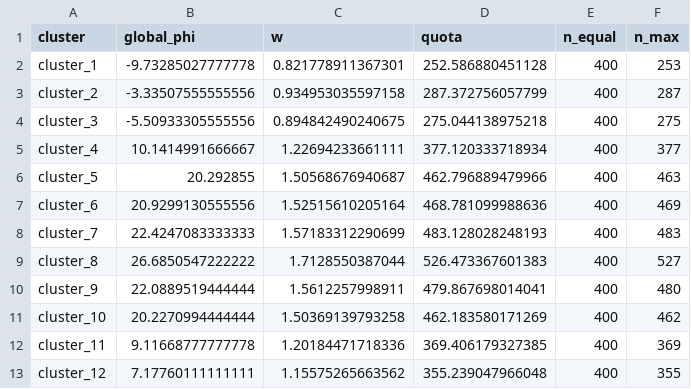
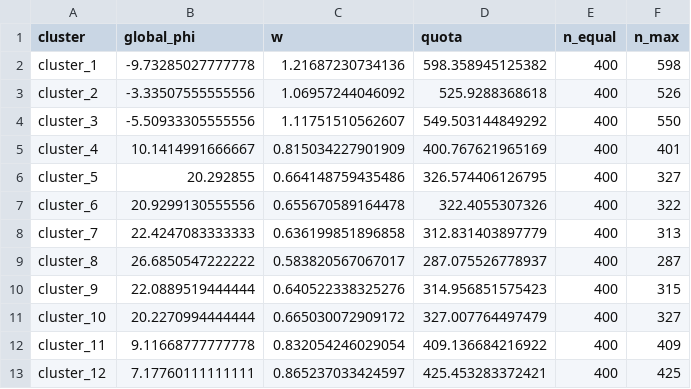
Before and after one commit to haunt98/xai-shapley-cluster-paper, a CSV file: results/bikeshare_17_predictions_strategy_allocation_knn10.csv, drawn as a sheet.

```diff
--- a/results/bikeshare_17_predictions_strategy_allocation_knn10.csv
+++ b/results/bikeshare_17_predictions_strategy_allocation_knn10.csv
@@ -1,13 +1,13 @@
 "cluster","global_phi","w","quota","n_equal","n_max"
-"cluster_1",-9.73285027777778,0.821778911367301,252.586880451128,400,253
-"cluster_2",-3.33507555555556,0.934953035597158,287.372756057799,400,287
-"cluster_3",-5.50933305555556,0.894842490240675,275.044138975218,400,275
-"cluster_4",10.1414991666667,1.22694233661111,377.120333718934,400,377
-"cluster_5",20.292855,1.50568676940687,462.796889479966,400,463
-"cluster_6",20.9299130555556,1.52515610205164,468.781099988636,400,469
-"cluster_7",22.4247083333333,1.57183312290699,483.128028248193,400,483
-"cluster_8",26.6850547222222,1.7128550387044,526.473367601383,400,527
-"cluster_9",22.0889519444444,1.5612257998911,479.867698014041,400,480
-"cluster_10",20.2270994444444,1.50369139793258,462.183580171269,400,462
-"cluster_11",9.11668777777778,1.20184471718336,369.406179327385,400,369
-"cluster_12",7.17760111111111,1.15575265663562,355.239047966048,400,355
+"cluster_1",-9.73285027777778,1.21687230734136,598.358945125382,400,598
+"cluster_2",-3.33507555555556,1.06957244046092,525.9288368618,400,526
+"cluster_3",-5.50933305555556,1.11751510562607,549.503144849292,400,550
+"cluster_4",10.1414991666667,0.815034227901909,400.767621965169,400,401
+"cluster_5",20.292855,0.664148759435486,326.574406126795,400,327
+"cluster_6",20.9299130555556,0.655670589164478,322.4055307326,400,322
+"cluster_7",22.4247083333333,0.636199851896858,312.831403897779,400,313
+"cluster_8",26.6850547222222,0.583820567067017,287.075526778937,400,287
+"cluster_9",22.0889519444444,0.640522338325276,314.956851575423,400,315
+"cluster_10",20.2270994444444,0.665030072909172,327.007764497479,400,327
+"cluster_11",9.11668777777778,0.832054246029054,409.136684216922,400,409
+"cluster_12",7.17760111111111,0.865237033424597,425.453283372421,400,425
```
Also changed, not shown: results/bikeshare_04_predictions_mse_per_cluster.csv, results/bikeshare_11_squared_error_strategy_allocation.csv, 14 other files.
